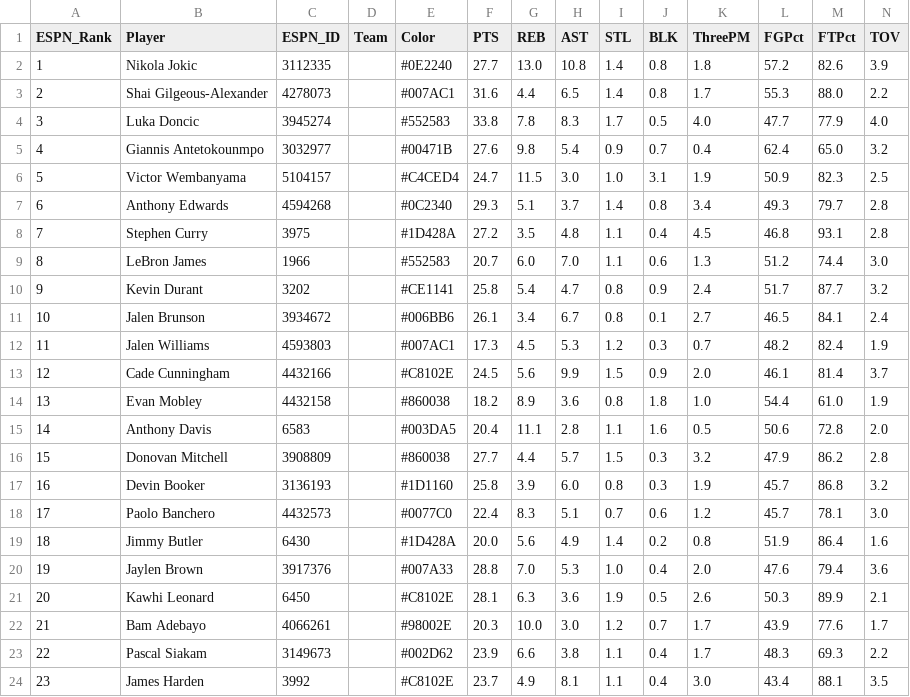
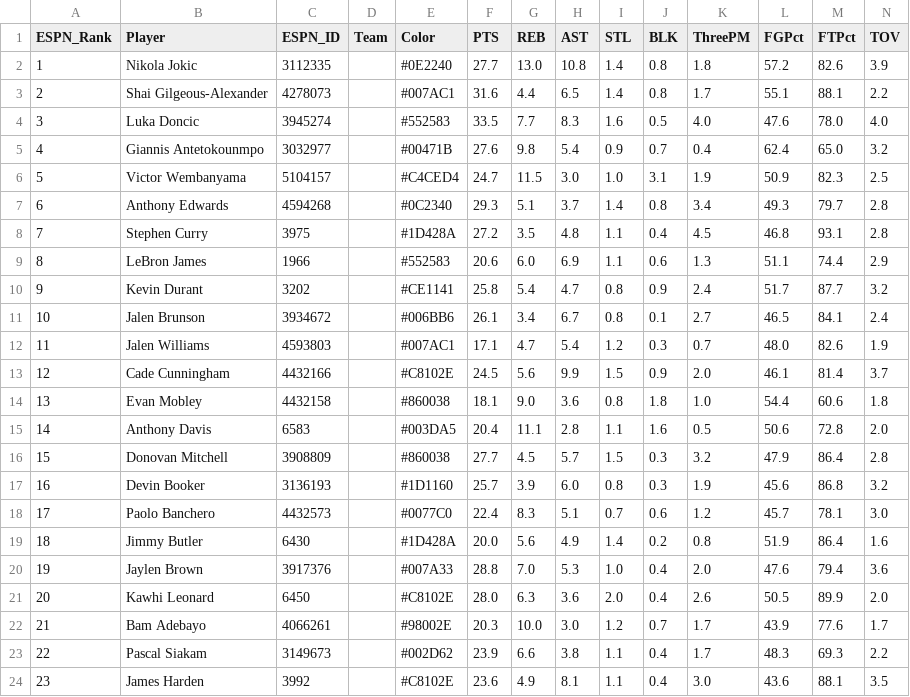
Before and after one commit to jeremyacohen/nba-hunter, a CSV file: data/player_stats.csv, drawn as a sheet; only a part is shown; the diff covers the shown part only.

```diff
--- a/data/player_stats.csv
+++ b/data/player_stats.csv
@@ -2,4 +2,4 @@ ESPN_Rank,Player,ESPN_ID,Team,Color,PTS,REB,AST,STL,BLK,ThreePM,FGPct,FTPct,TOV
 1,Nikola Jokic,3112335,,#0E2240,27.7,13.0,10.8,1.4,0.8,1.8,57.2,82.6,3.9
-2,Shai Gilgeous-Alexander,4278073,,#007AC1,31.6,4.4,6.5,1.4,0.8,1.7,55.3,88.0,2.2
-3,Luka Doncic,3945274,,#552583,33.8,7.8,8.3,1.7,0.5,4.0,47.7,77.9,4.0
+2,Shai Gilgeous-Alexander,4278073,,#007AC1,31.6,4.4,6.5,1.4,0.8,1.7,55.1,88.1,2.2
+3,Luka Doncic,3945274,,#552583,33.5,7.7,8.3,1.6,0.5,4.0,47.6,78.0,4.0
 4,Giannis Antetokounmpo,3032977,,#00471B,27.6,9.8,5.4,0.9,0.7,0.4,62.4,65.0,3.2
@@ -8,11 +8,11 @@ ESPN_Rank,Player,ESPN_ID,Team,Color,PTS,REB,AST,STL,BLK,ThreePM,FGPct,FTPct,TOV
 7,Stephen Curry,3975,,#1D428A,27.2,3.5,4.8,1.1,0.4,4.5,46.8,93.1,2.8
-8,LeBron James,1966,,#552583,20.7,6.0,7.0,1.1,0.6,1.3,51.2,74.4,3.0
+8,LeBron James,1966,,#552583,20.6,6.0,6.9,1.1,0.6,1.3,51.1,74.4,2.9
 9,Kevin Durant,3202,,#CE1141,25.8,5.4,4.7,0.8,0.9,2.4,51.7,87.7,3.2
 10,Jalen Brunson,3934672,,#006BB6,26.1,3.4,6.7,0.8,0.1,2.7,46.5,84.1,2.4
-11,Jalen Williams,4593803,,#007AC1,17.3,4.5,5.3,1.2,0.3,0.7,48.2,82.4,1.9
+11,Jalen Williams,4593803,,#007AC1,17.1,4.7,5.4,1.2,0.3,0.7,48.0,82.6,1.9
 12,Cade Cunningham,4432166,,#C8102E,24.5,5.6,9.9,1.5,0.9,2.0,46.1,81.4,3.7
-13,Evan Mobley,4432158,,#860038,18.2,8.9,3.6,0.8,1.8,1.0,54.4,61.0,1.9
+13,Evan Mobley,4432158,,#860038,18.1,9.0,3.6,0.8,1.8,1.0,54.4,60.6,1.8
 14,Anthony Davis,6583,,#003DA5,20.4,11.1,2.8,1.1,1.6,0.5,50.6,72.8,2.0
-15,Donovan Mitchell,3908809,,#860038,27.7,4.4,5.7,1.5,0.3,3.2,47.9,86.2,2.8
-16,Devin Booker,3136193,,#1D1160,25.8,3.9,6.0,0.8,0.3,1.9,45.7,86.8,3.2
+15,Donovan Mitchell,3908809,,#860038,27.7,4.5,5.7,1.5,0.3,3.2,47.9,86.4,2.8
+16,Devin Booker,3136193,,#1D1160,25.7,3.9,6.0,0.8,0.3,1.9,45.6,86.8,3.2
 17,Paolo Banchero,4432573,,#0077C0,22.4,8.3,5.1,0.7,0.6,1.2,45.7,78.1,3.0
@@ -20,5 +20,5 @@ ESPN_Rank,Player,ESPN_ID,Team,Color,PTS,REB,AST,STL,BLK,ThreePM,FGPct,FTPct,TOV
 19,Jaylen Brown,3917376,,#007A33,28.8,7.0,5.3,1.0,0.4,2.0,47.6,79.4,3.6
-20,Kawhi Leonard,6450,,#C8102E,28.1,6.3,3.6,1.9,0.5,2.6,50.3,89.9,2.1
+20,Kawhi Leonard,6450,,#C8102E,28.0,6.3,3.6,2.0,0.4,2.6,50.5,89.9,2.0
 21,Bam Adebayo,4066261,,#98002E,20.3,10.0,3.0,1.2,0.7,1.7,43.9,77.6,1.7
 22,Pascal Siakam,3149673,,#002D62,23.9,6.6,3.8,1.1,0.4,1.7,48.3,69.3,2.2
-23,James Harden,3992,,#C8102E,23.7,4.9,8.1,1.1,0.4,3.0,43.4,88.1,3.5
+23,James Harden,3992,,#C8102E,23.6,4.9,8.1,1.1,0.4,3.0,43.6,88.1,3.5
```
Also changed, not shown: 25 edited cells elsewhere in this file, data/player_rankings.csv, 1 other file.
